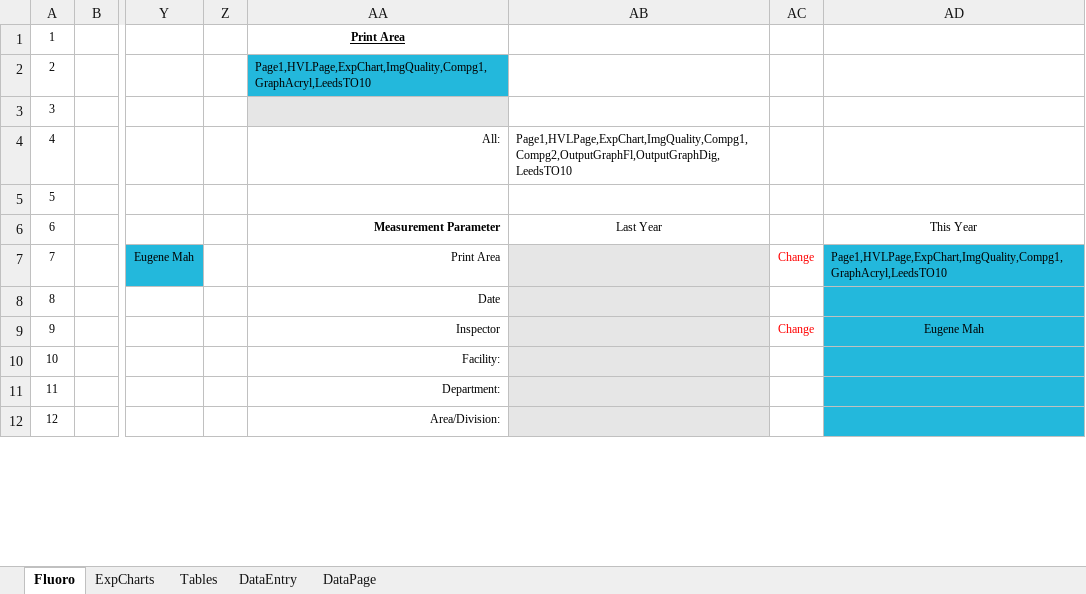
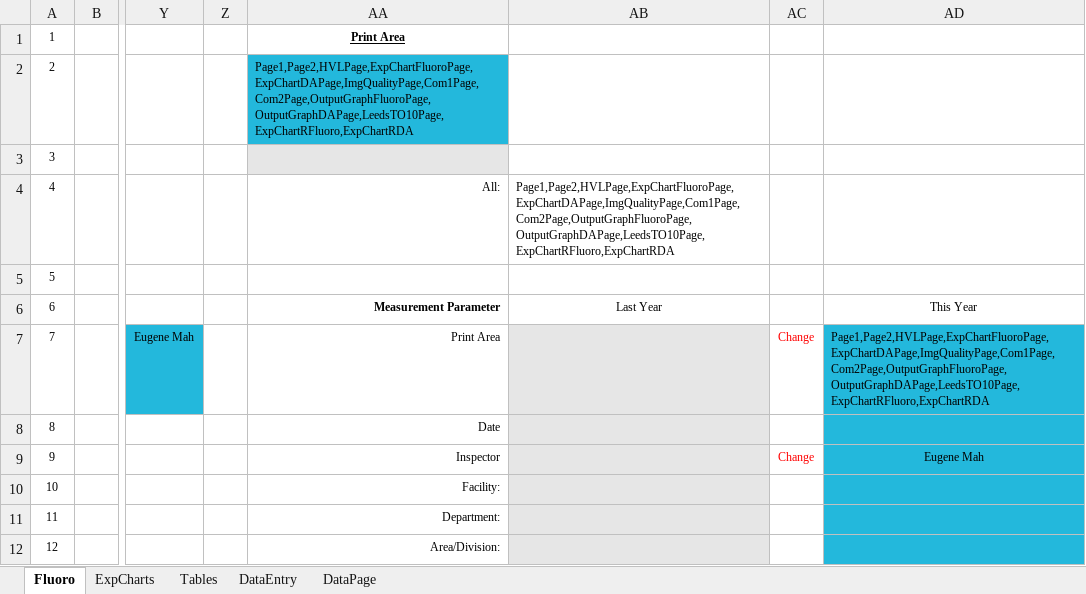
Before and after one commit to imabug/EquipTestingSpreadsheets, an Excel workbook: MUSCCArm.xlsx, sheet Fluoro, drawn as a sheet; only a part is shown, gaps mark what is left out; values as stored, in another font and other column widths than the file's, no borders; charts and pictures and conditional formats not drawn; the diff names each change by its address in the sheet, - before the commit and + after, or states it on an @@ line.

Commit message:
Edit named ranges for printed pages
Edit names and ranges for each page that's printed as part of the report to make it clear the named range is a report page.

```diff
--- a/MUSCCArm.xlsx (sheet Fluoro)
+++ b/MUSCCArm.xlsx (sheet Fluoro)
-AA2: Page1,HVLPage,ExpChart,ImgQuality,Compg1,GraphAcryl,LeedsTO10
+AA2: Page1,Page2,HVLPage,ExpChartFluoroPage,ExpChartDAPage,ImgQualityPage,Com1Page,Com2Page,OutputGraphFluoroPage,OutputGraphDAPage,LeedsTO10Page,ExpChartRFluoro,ExpChartRDA
-AB4: Page1,HVLPage,ExpChart,ImgQuality,Compg1,Compg2,OutputGraphFl,OutputGraphDig,LeedsTO10
+AB4: Page1,Page2,HVLPage,ExpChartFluoroPage,ExpChartDAPage,ImgQualityPage,Com1Page,Com2Page,OutputGraphFluoroPage,OutputGraphDAPage,LeedsTO10Page,ExpChartRFluoro,ExpChartRDA
-AD7: Page1,HVLPage,ExpChart,ImgQuality,Compg1,GraphAcryl,LeedsTO10
+AD7: Page1,Page2,HVLPage,ExpChartFluoroPage,ExpChartDAPage,ImgQualityPage,Com1Page,Com2Page,OutputGraphFluoroPage,OutputGraphDAPage,LeedsTO10Page,ExpChartRFluoro,ExpChartRDA
```
Also changed, not shown: charts or pictures.
